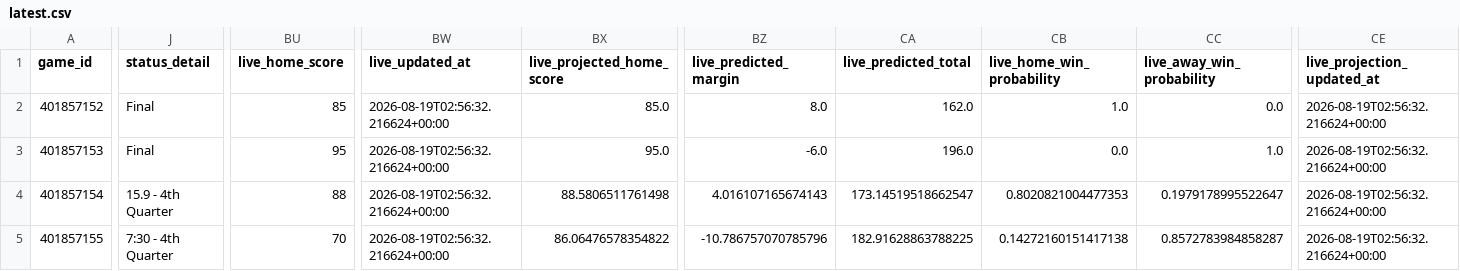
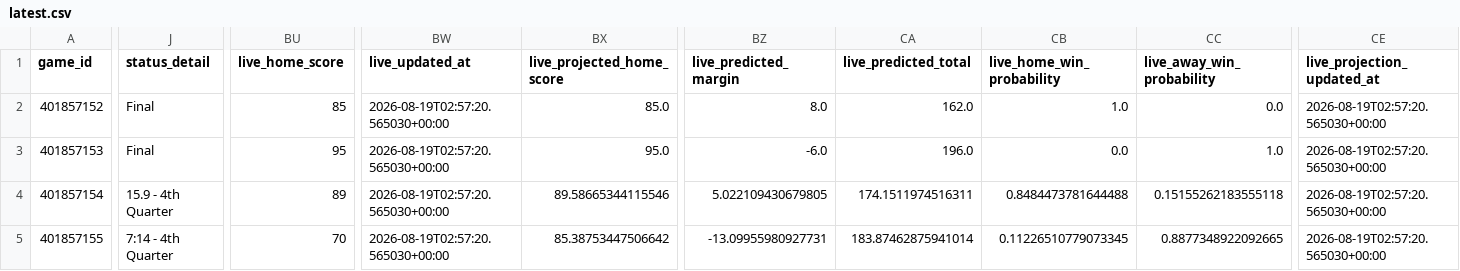
Before and after one commit to mvnathan/wnba-data, a CSV file: predictions/latest.csv, drawn as a sheet; only a part is shown, gaps mark what is left out; the diff covers the shown part only; the diff names each change by its address in the sheet, - before the commit and + after, or states it on an @@ line.

```diff
--- a/predictions/latest.csv
+++ b/predictions/latest.csv
-BW2:BW5 (live_updated_at): 2026-08-19T02:56:32.216624+00:00
+BW2:BW5 (live_updated_at): 2026-08-19T02:57:20.565030+00:00
-CE2:CE5 (live_projection_updated_at): 2026-08-19T02:56:32.216624+00:00
+CE2:CE5 (live_projection_updated_at): 2026-08-19T02:57:20.565030+00:00
-BU4 (live_home_score): 88
+BU4 (live_home_score): 89
-BX4 (live_projected_home_score): 88.5806511761498
+BX4 (live_projected_home_score): 89.58665344115546
-BZ4 (live_predicted_margin): 4.016107165674143
+BZ4 (live_predicted_margin): 5.022109430679805
-CA4 (live_predicted_total): 173.14519518662547
+CA4 (live_predicted_total): 174.1511974516311
-CB4 (live_home_win_probability): 0.8020821004477353
+CB4 (live_home_win_probability): 0.8484473781644488
-CC4 (live_away_win_probability): 0.1979178995522647
+CC4 (live_away_win_probability): 0.15155262183555118
-J5 (status_detail): 7:30 - 4th Quarter
+J5 (status_detail): 7:14 - 4th Quarter
-BX5 (live_projected_home_score): 86.06476578354822
+BX5 (live_projected_home_score): 85.38753447506642
-BZ5 (live_predicted_margin): -10.786757070785796
+BZ5 (live_predicted_margin): -13.09955980927731
-CA5 (live_predicted_total): 182.91628863788225
+CA5 (live_predicted_total): 183.87462875941014
-CB5 (live_home_win_probability): 0.14272160151417138
+CB5 (live_home_win_probability): 0.11226510779073345
-CC5 (live_away_win_probability): 0.8572783984858287
+CC5 (live_away_win_probability): 0.8877348922092665
```
Also changed, not shown: 5 edited cells elsewhere in this file, 8 other files.
